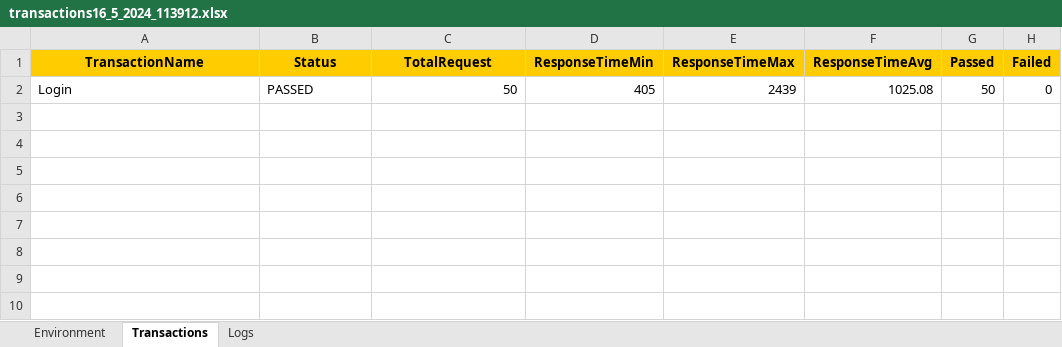
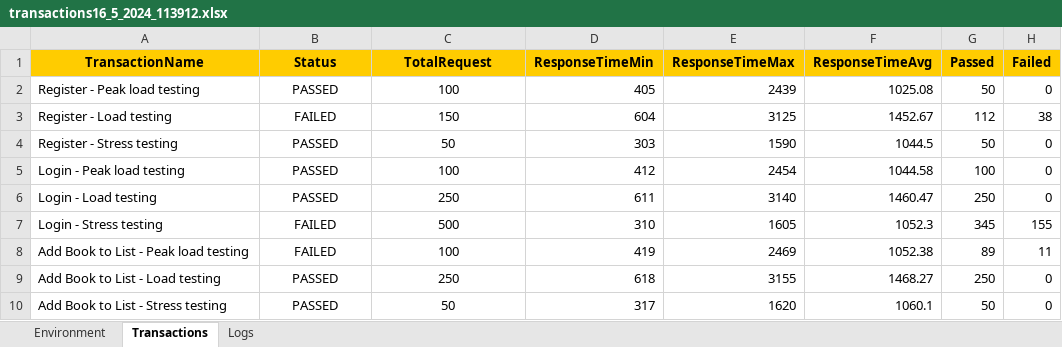
Before and after one commit to DoanLy/PerformanceTesting, an Excel workbook: report/transactions16_5_2024_113912.xlsx, sheet Transactions, drawn as a sheet; values as stored, in another font and other column widths than the file's, no borders; the diff names each change by its address in the sheet, - before the commit and + after, or states it on an @@ line.

```diff
--- a/report/transactions16_5_2024_113912.xlsx (sheet Transactions)
+++ b/report/transactions16_5_2024_113912.xlsx (sheet Transactions)
-A2 (TransactionName): Login
+A2 (TransactionName): Register - Peak load testing
-B2 alignment: left
+B2 alignment: center
-C2 (TotalRequest): 50
+C2 (TotalRequest): 100
-C2 alignment: right
+C2 alignment: center
+row 3: Register - Load testing | FAILED | 150 | 604 | 3125 | 1452.67 | 112 | 38
+row 4: Register - Stress testing | PASSED | 50 | 303 | 1590 | 1044.5 | 50 | 0
+row 5: Login - Peak load testing | PASSED | 100 | 412 | 2454 | 1044.58 | 100 | 0
+row 6: Login - Load testing | PASSED | 250 | 611 | 3140 | 1460.47 | 250 | 0
+row 7: Login - Stress testing | FAILED | 500 | 310 | 1605 | 1052.3 | 345 | 155
+row 8: Add Book to List - Peak load testing | FAILED | 100 | 419 | 2469 | 1052.38 | 89 | 11
+row 9: Add Book to List - Load testing | PASSED | 250 | 618 | 3155 | 1468.27 | 250 | 0
+row 10: Add Book to List - Stress testing | PASSED | 50 | 317 | 1620 | 1060.1 | 50 | 0
```
Also changed, not shown: 2 other files.
